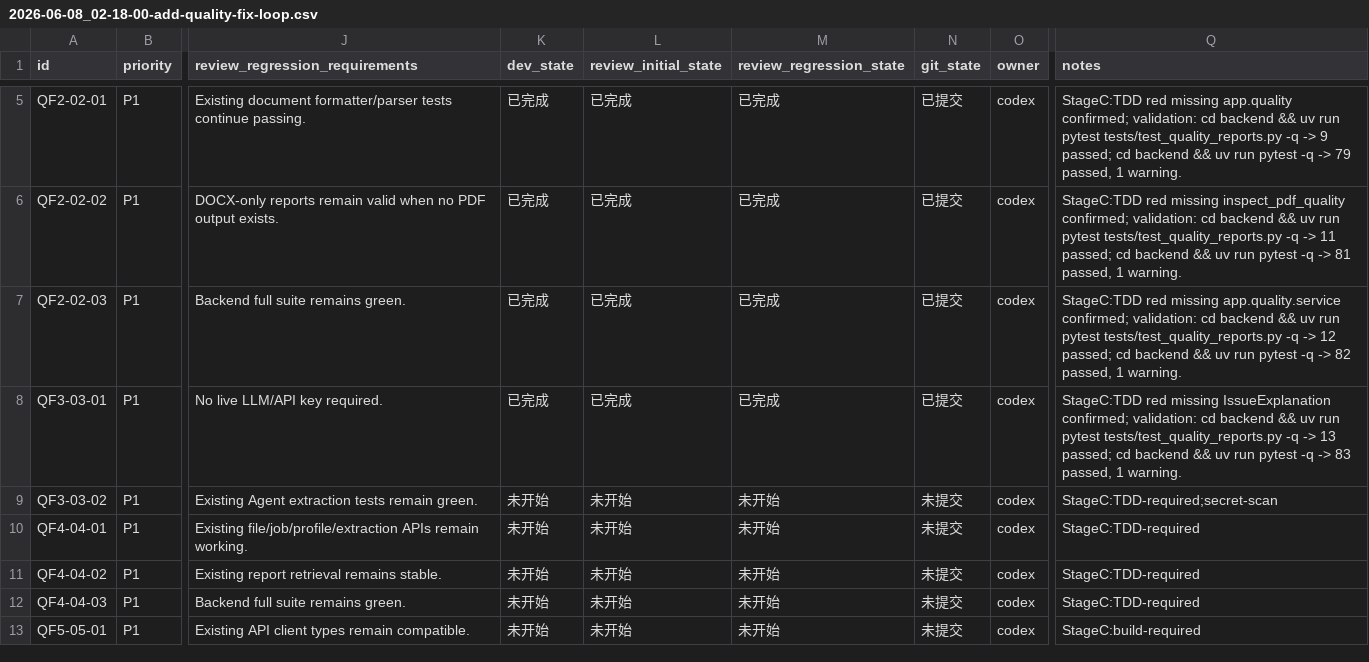
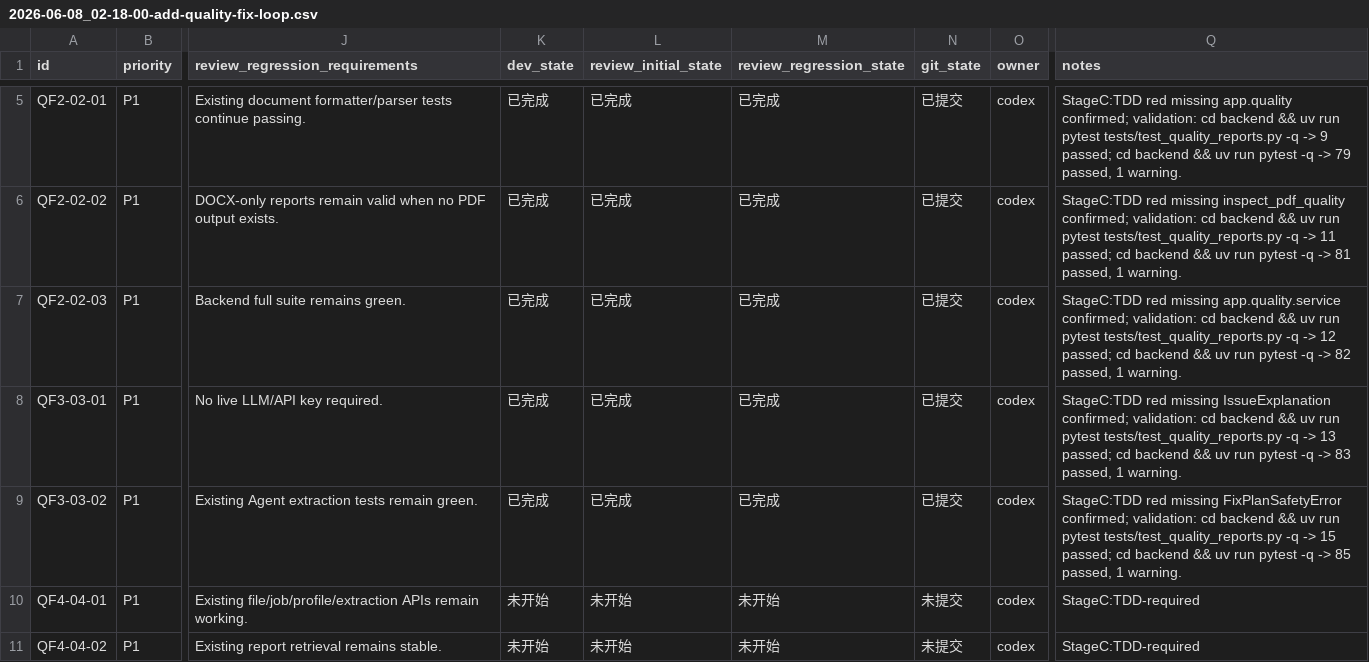
Before and after one commit to hhhx-lab/perfect-dcox, a CSV file: issues/2026-06-08_02-18-00-add-quality-fix-loop.csv, drawn as a sheet; only a part is shown, gaps mark what is left out; the shorter side is filled out with more unchanged rows; the diff names each change by its address in the sheet, - before the commit and + after, or states it on an @@ line.

Commit message:
[QF3-03-02] Test fix-plan safety validation

```diff
--- a/issues/2026-06-08_02-18-00-add-quality-fix-loop.csv
+++ b/issues/2026-06-08_02-18-00-add-quality-fix-loop.csv
-K9 (dev_state): 未开始
+K9 (dev_state): 已完成
-L9 (review_initial_state): 未开始
+L9 (review_initial_state): 已完成
-M9 (review_regression_state): 未开始
+M9 (review_regression_state): 已完成
-N9 (git_state): 未提交
+N9 (git_state): 已提交
-Q9 (notes): StageC:TDD-required;secret-scan
+Q9 (notes): StageC:TDD red missing FixPlanSafetyError confirmed; validation: cd backend && uv run pytest tests/test_quality_reports.py -q -> 15 passed; cd backend && uv run pytest -q -> 85 passed, 1 warning.
```
Also changed, not shown: 3 other files.
